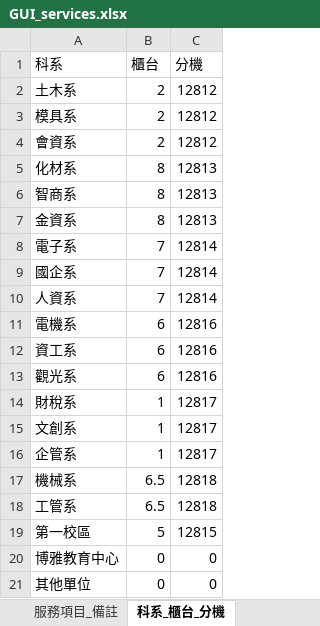
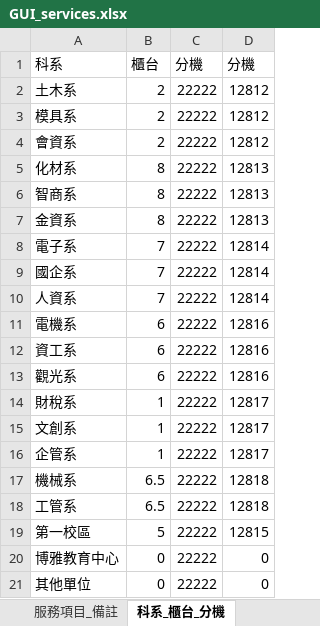
Before and after one commit to koach87/NKUST_Office_Guidance_System, an Excel workbook: GUI_services.xlsx, sheet 科系_櫃台_分機, drawn as a sheet; values as stored, in another font and other column widths than the file's, no borders; the diff names each change by its address in the sheet, - before the commit and + after, or states it on an @@ line.

```diff
--- a/GUI_services.xlsx (sheet 科系_櫃台_分機)
+++ b/GUI_services.xlsx (sheet 科系_櫃台_分機)
+column C, rows 1-21: 分機 | 22222 | 22222 | 22222 | 22222 | 22222 | 22222 | 22222 | 22222 | 22222 | 22222 | 22222 | 22222 | 22222 | 22222 | 22222 | 22222 | 22222 | 22222 | 22222 | 22222
```
Also changed, not shown: 1 other file.
